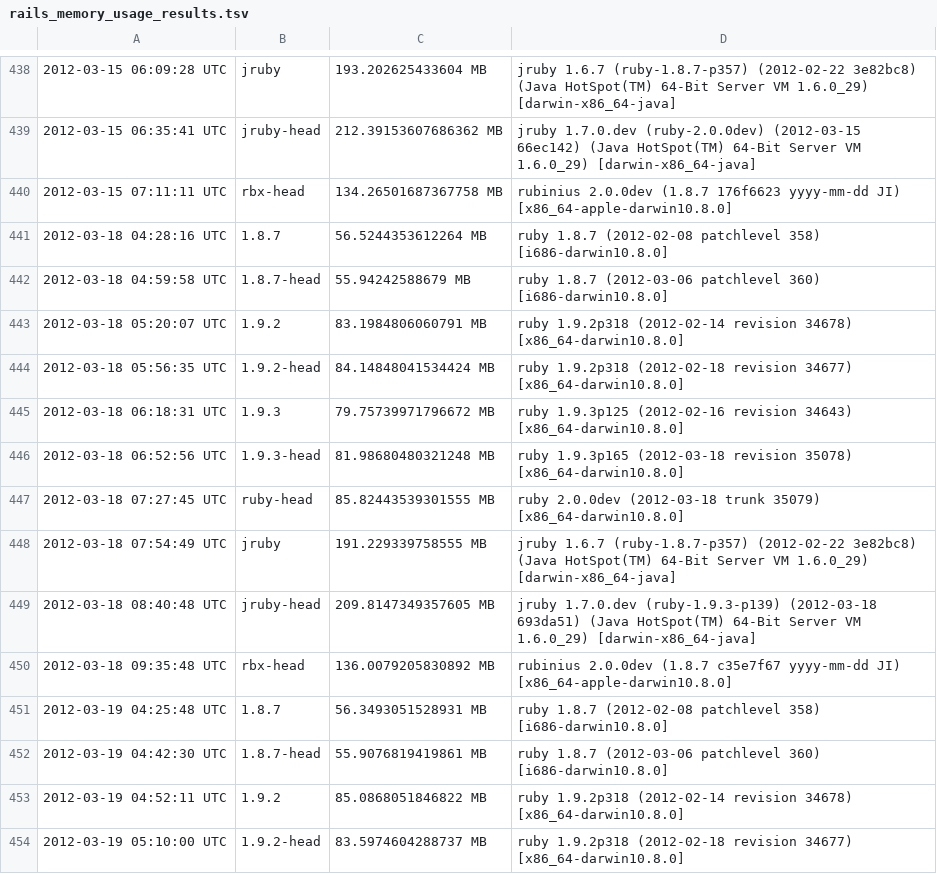
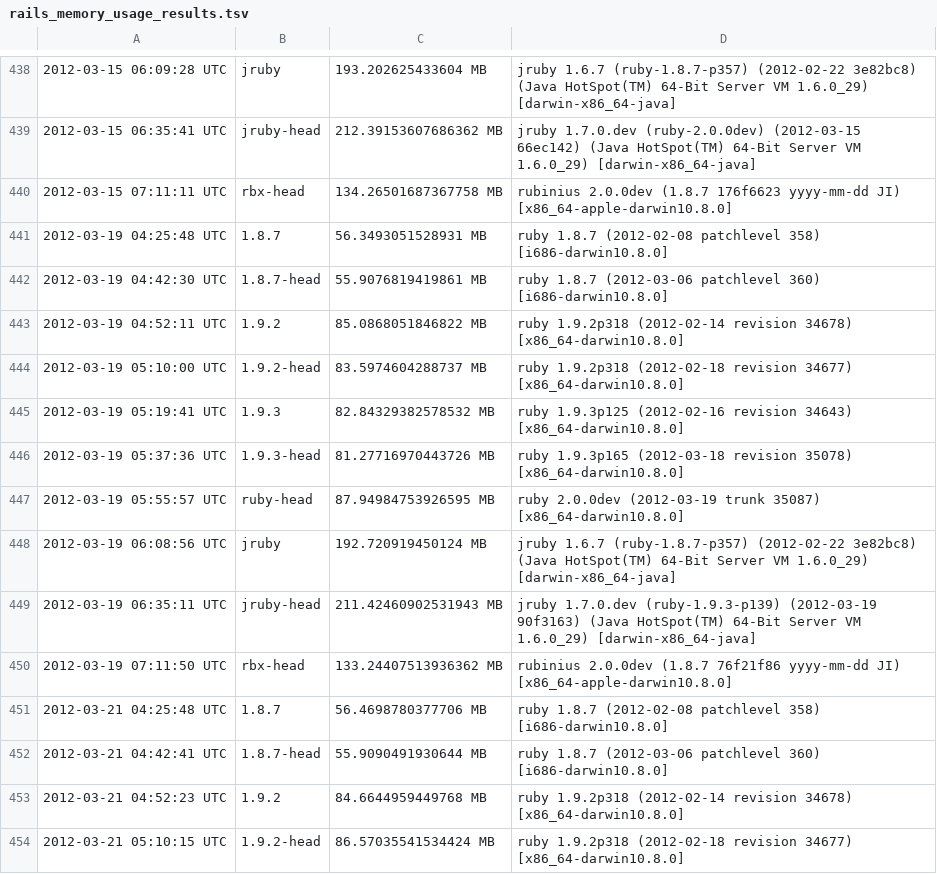
Before and after one commit to brianhempel/isrubyfastyet, a TSV file: results/rails_memory_usage_results.tsv, drawn as a sheet; only a part is shown, gaps mark what is left out; the shorter side is filled out with more unchanged rows.

```diff
--- a/results/rails_memory_usage_results.tsv
+++ b/results/rails_memory_usage_results.tsv
@@ -440,12 +440,2 @@
 2012-03-15 07:11:11 UTC	rbx-head	134.26501687367758 MB	rubinius 2.0.0dev (1.8.7 176f6623 yyyy-mm-dd JI) [x86_64-apple-darwin10.8.0]
-2012-03-18 04:28:16 UTC	1.8.7	56.5244353612264 MB	ruby 1.8.7 (2012-02-08 patchlevel 358) [i686-darwin10.8.0]
-2012-03-18 04:59:58 UTC	1.8.7-head	55.94242588679 MB	ruby 1.8.7 (2012-03-06 patchlevel 360) [i686-darwin10.8.0]
-2012-03-18 05:20:07 UTC	1.9.2	83.1984806060791 MB	ruby 1.9.2p318 (2012-02-14 revision 34678) [x86_64-darwin10.8.0]
-2012-03-18 05:56:35 UTC	1.9.2-head	84.14848041534424 MB	ruby 1.9.2p318 (2012-02-18 revision 34677) [x86_64-darwin10.8.0]
-2012-03-18 06:18:31 UTC	1.9.3	79.75739971796672 MB	ruby 1.9.3p125 (2012-02-16 revision 34643) [x86_64-darwin10.8.0]
-2012-03-18 06:52:56 UTC	1.9.3-head	81.98680480321248 MB	ruby 1.9.3p165 (2012-03-18 revision 35078) [x86_64-darwin10.8.0]
-2012-03-18 07:27:45 UTC	ruby-head	85.82443539301555 MB	ruby 2.0.0dev (2012-03-18 trunk 35079) [x86_64-darwin10.8.0]
-2012-03-18 07:54:49 UTC	jruby	191.229339758555 MB	jruby 1.6.7 (ruby-1.8.7-p357) (2012-02-22 3e82bc8) (Java HotSpot(TM) 64-Bit Server VM 1.6.0_29) [darwin-x86_64-java]
-2012-03-18 08:40:48 UTC	jruby-head	209.8147349357605 MB	jruby 1.7.0.dev (ruby-1.9.3-p139) (2012-03-18 693da51) (Java HotSpot(TM) 64-Bit Server VM 1.6.0_29) [darwin-x86_64-java]
-2012-03-18 09:35:48 UTC	rbx-head	136.0079205830892 MB	rubinius 2.0.0dev (1.8.7 c35e7f67 yyyy-mm-dd JI) [x86_64-apple-darwin10.8.0]
 2012-03-19 04:25:48 UTC	1.8.7	56.3493051528931 MB	ruby 1.8.7 (2012-02-08 patchlevel 358) [i686-darwin10.8.0]
```
Also changed, not shown: results/rails_requests_per_second_results.tsv, results/rails_startup_time_results.tsv.
